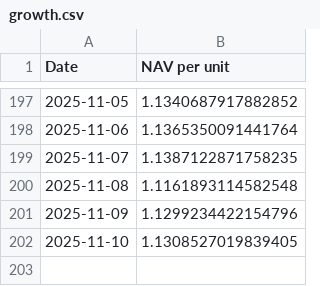
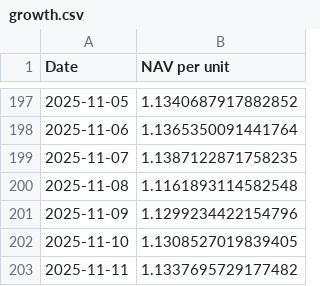
Before and after one commit to magicdlf/01capital, a CSV file: fof-info/data/growth.csv, drawn as a sheet; only a part is shown, gaps mark what is left out; the diff names each change by its address in the sheet, - before the commit and + after, or states it on an @@ line.

Commit message:
Update fof-info project - 2025-11-11 17:38:58

```diff
--- a/fof-info/data/growth.csv
+++ b/fof-info/data/growth.csv
+row 203: 2025-11-11 | 1.1337695729177482
```
